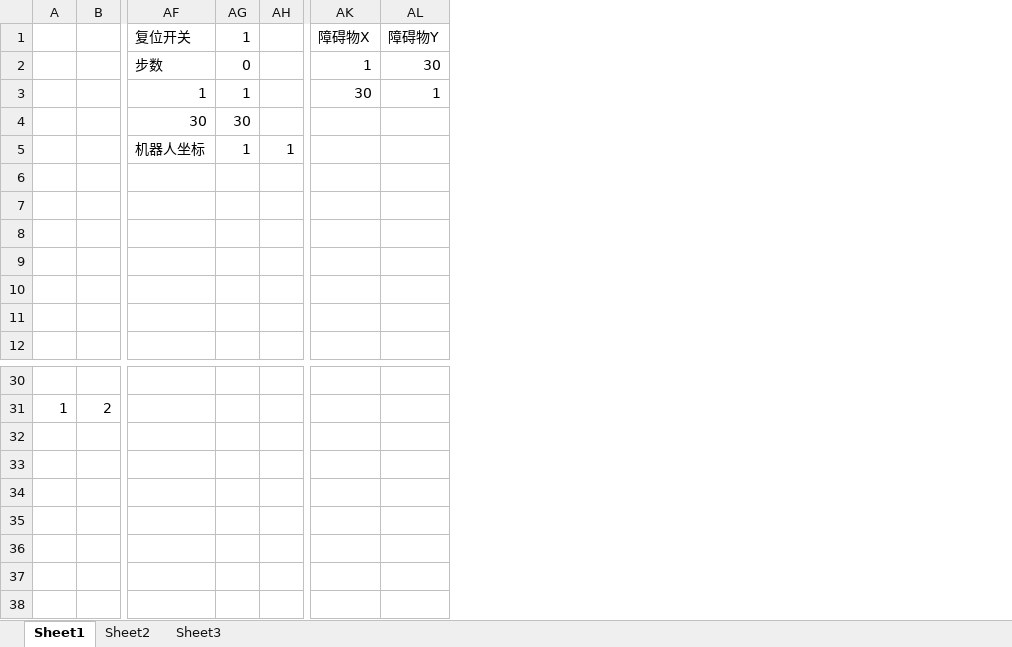
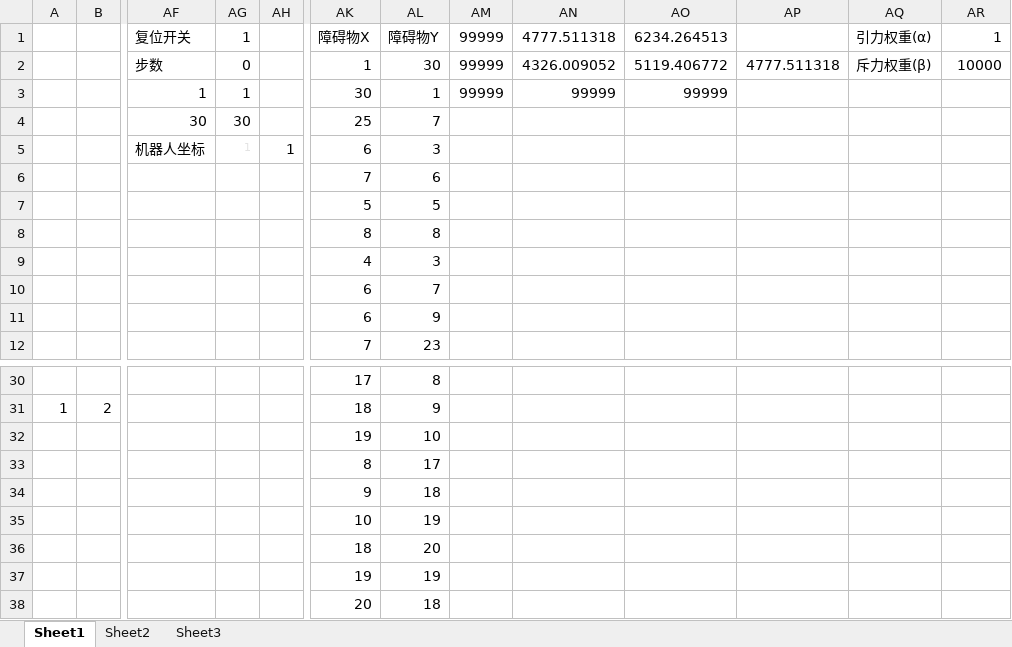
Before and after one commit to JamontheHSR/excel-coding, an Excel workbook: excel编程.xlsx, sheet Sheet1, drawn as a sheet; only a part is shown, gaps mark what is left out; values as stored, in another font and other column widths than the file's, no borders; conditional formats not drawn; removed rows and columns are numbered as before the commit, all else as after; rows hold the shown columns only; the diff names each change by its address in the sheet, - before the commit and + after, or states it on an @@ line.

```diff
--- a/excel编程.xlsx (sheet Sheet1)
+++ b/excel编程.xlsx (sheet Sheet1)
-column AK, rows 1-3: 障碍物X | 1 | 30
+column AK, rows 1-12: 障碍物X | 1 | 30 | 25 | 6 | 7 | 5 | 8 | 4 | 6 | 6 | 7; rows 30-31: 17 | 18
+column AL, rows 1-12: 障碍物Y | 30 | 1 | 7 | 3 | 6 | 5 | 8 | 3 | 7 | 9 | 23; rows 30-31: 8 | 9
+column AM, rows 1-3: all 99999
+column AN, rows 1-3: 4777.511318 | 4326.009052 | 99999
+column AO, rows 1-3: 6234.264513 | 5119.406772 | 99999
+column AP, row 2: 4777.511318
+column AQ, rows 1-2: 引力权重(α) | 斥力权重(β)
-AR1: 障碍物Y
+AR1: 1
-AR2: 30
+AR2: 10000
-AR3: 1
+AR3: (empty)
-AG5 text colour: black
+AG5 text colour: #E3E3E3, text size: smaller
+row 32:  |  |  |  |  | 19 | 10
+row 33:  |  |  |  |  | 8 | 17
+row 34:  |  |  |  |  | 9 | 18
+row 35:  |  |  |  |  | 10 | 19
+row 36:  |  |  |  |  | 18 | 20
+row 37:  |  |  |  |  | 19 | 19
+row 38:  |  |  |  |  | 20 | 18
```
Also changed, not shown: sheet Sheet2, sheet Sheet3, formulas that keep their value.
